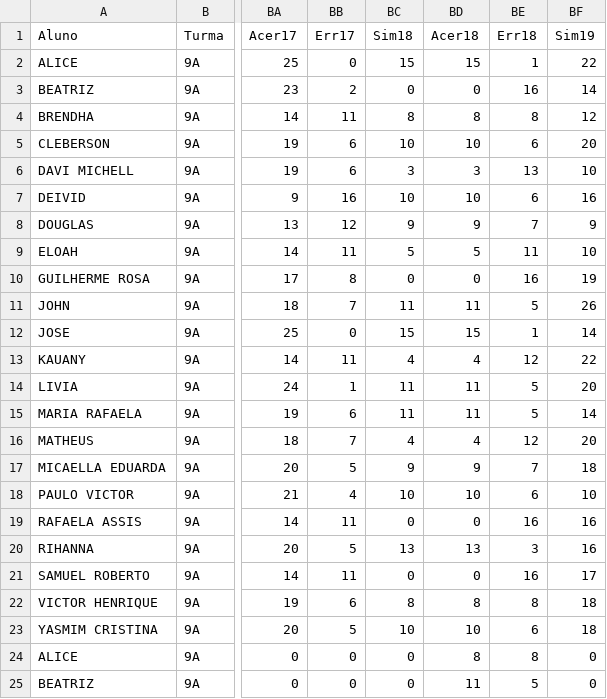
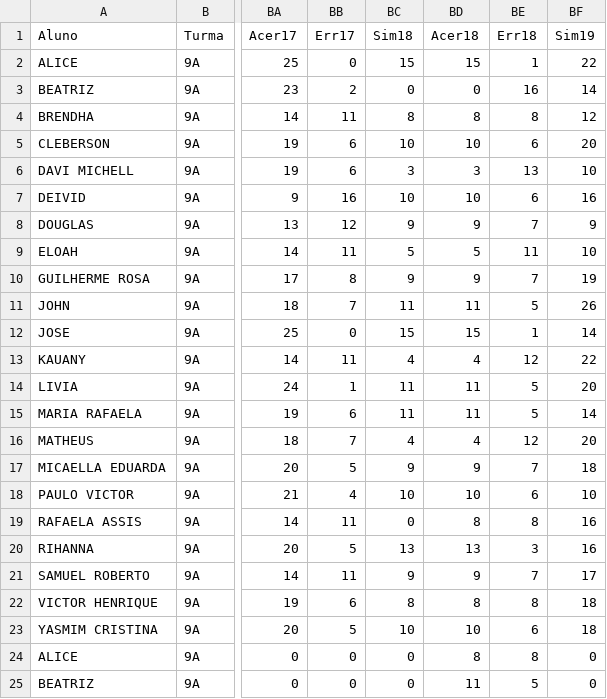
Before and after one commit to MauricioRibeiroTech/SAEB-Analytics, a CSV file: pages/Dados_simples_simulados.csv, drawn as a sheet; only a part is shown, gaps mark what is left out; the diff names each change by its address in the sheet, - before the commit and + after, or states it on an @@ line.

Commit message:
Update Dados_simples_simulados.csv

```diff
--- a/pages/Dados_simples_simulados.csv
+++ b/pages/Dados_simples_simulados.csv
-BC10 (Sim18): 0
+BC10 (Sim18): 9
-BD10 (Acer18): 0
+BD10 (Acer18): 9
-BE10 (Err18): 16
+BE10 (Err18): 7
-BD19 (Acer18): 0
+BD19 (Acer18): 8
-BE19 (Err18): 16
+BE19 (Err18): 8
-BC21 (Sim18): 0
+BC21 (Sim18): 9
-BD21 (Acer18): 0
+BD21 (Acer18): 9
-BE21 (Err18): 16
+BE21 (Err18): 7
```
